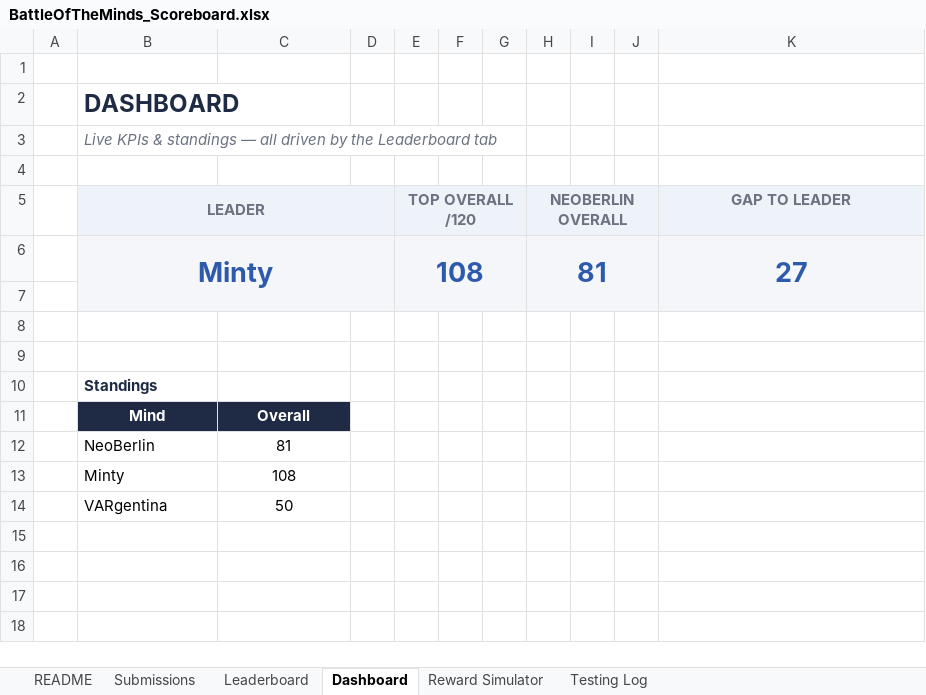
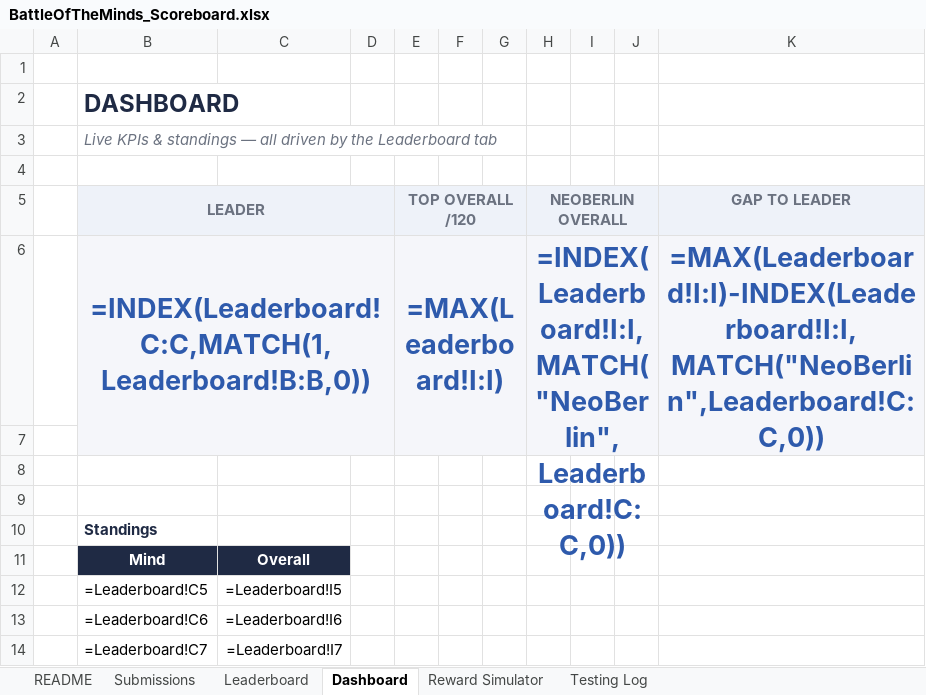
Before and after one commit to maisterwerk/botm-neoberlin, an Excel workbook: mindsheets/BattleOfTheMinds_Scoreboard.xlsx, sheet Dashboard, drawn as a sheet; values as stored, in another font and other column widths than the file's, no borders; formulas without a stored value are shown as written; charts and pictures not drawn; removed rows and columns are numbered as before the commit, all else as after; the diff names each change by its address in the sheet, - before the commit and + after, or states it on an @@ line.

```diff
--- a/mindsheets/BattleOfTheMinds_Scoreboard.xlsx (sheet Dashboard)
+++ b/mindsheets/BattleOfTheMinds_Scoreboard.xlsx (sheet Dashboard)
-row 6:  | Minty |  |  | 108 |  |  | 81 |  |  | 27
+row 6:  | =INDEX(Leaderboard!C:C,MATCH(1,Leaderboard!B:B,0)) |  |  | =MAX(Leaderboard!I:I) |  |  | =INDEX(Leaderboard!I:I,MATCH("NeoBerlin",Leaderboard!C:C,0)) |  |  | =MAX(Leaderboard!I:I)-INDEX(Leaderboard!I:I,MATCH("NeoBerlin",Leaderboard!C:C,0))
-row 12:  | NeoBerlin | 81
-row 13:  | Minty | 108
-row 14:  | VARgentina | 50
+row 12:  | =Leaderboard!C5 | =Leaderboard!I5
+row 13:  | =Leaderboard!C6 | =Leaderboard!I6
+row 14:  | =Leaderboard!C7 | =Leaderboard!I7
```
Also changed, not shown: sheet Submissions, sheet Leaderboard, sheet Reward Simulator, sheet Testing Log, charts or pictures, 6 other files.
